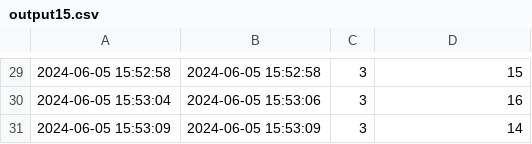
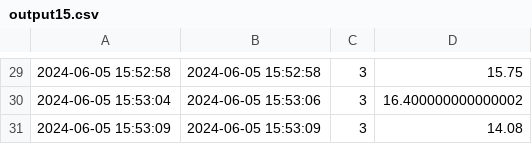
Before and after one commit to paololeidi/RisingWaveQueries, a CSV file: Files/Output/output15.csv, drawn as a sheet; only a part is shown, gaps mark what is left out; the diff covers the shown part only.

```diff
--- a/Files/Output/output15.csv
+++ b/Files/Output/output15.csv
@@ -29,3 +29,3 @@
-2024-06-05 15:52:58,2024-06-05 15:52:58,3,15
-2024-06-05 15:53:04,2024-06-05 15:53:06,3,16
-2024-06-05 15:53:09,2024-06-05 15:53:09,3,14
+2024-06-05 15:52:58,2024-06-05 15:52:58,3,15.75
+2024-06-05 15:53:04,2024-06-05 15:53:06,3,16.400000000000002
+2024-06-05 15:53:09,2024-06-05 15:53:09,3,14.08
```
Also changed, not shown: 28 edited cells elsewhere in this file.
